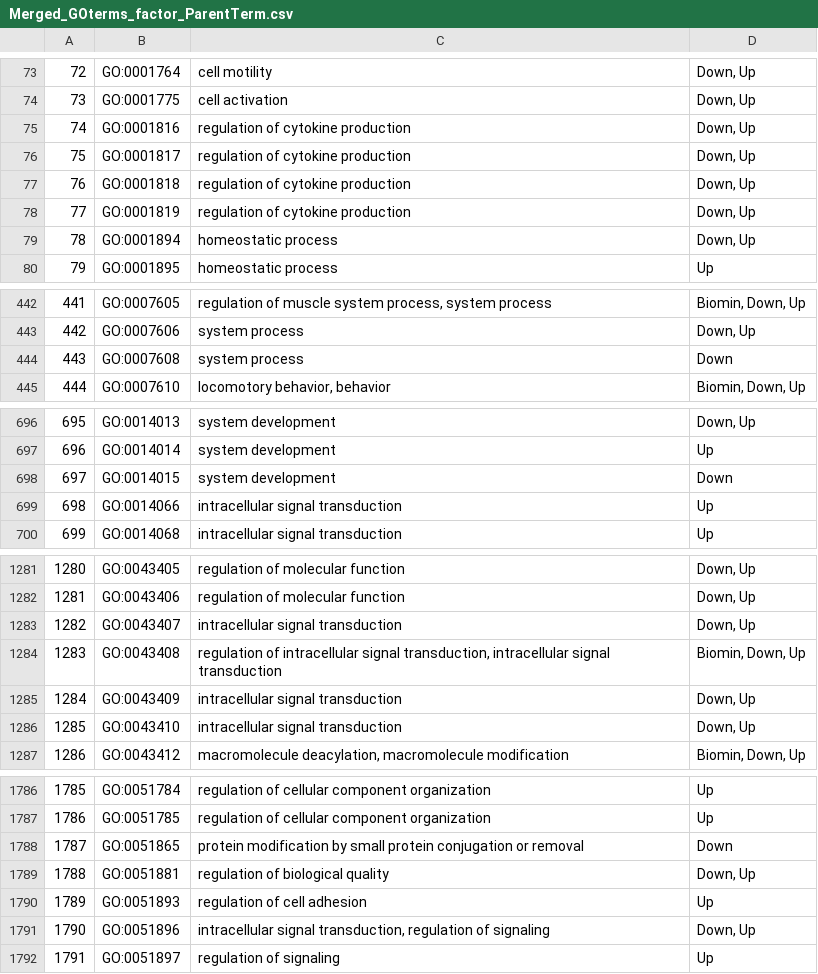
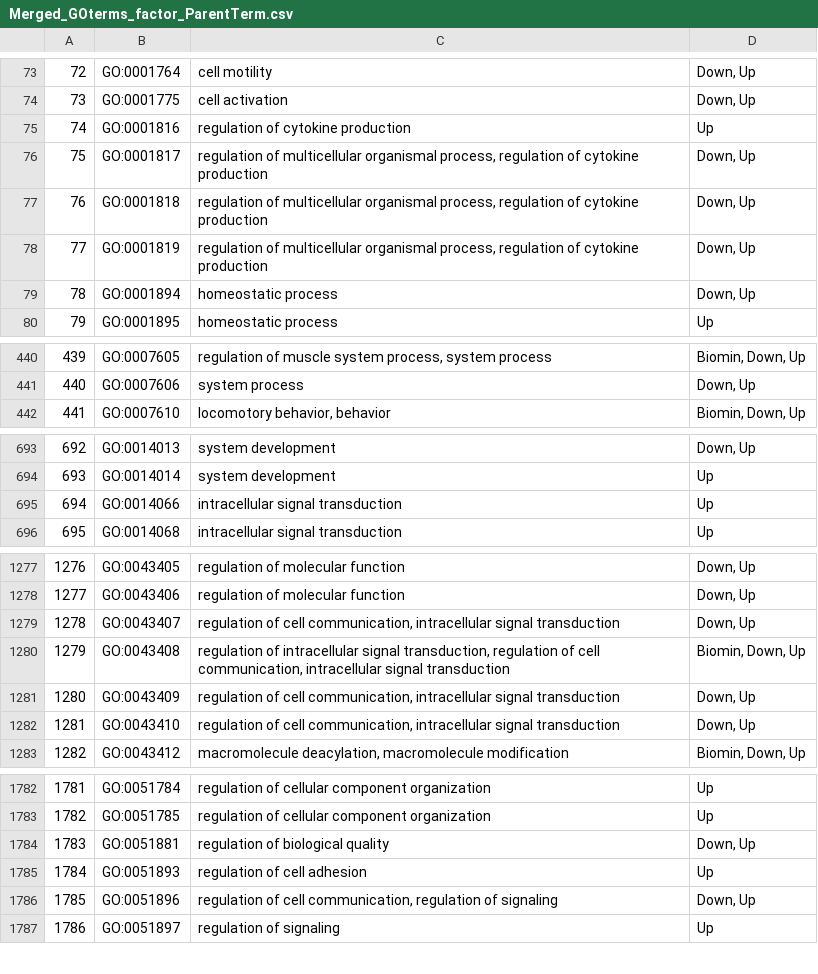
Before and after one commit to imkristenbrown/Heron-Pdam-gene-expression, a CSV file: BioInf/output/WGCNA/GO_analysis/Merged_GOterms_factor_ParentTerm.csv, drawn as a sheet; only a part is shown, gaps mark what is left out; removed rows and columns are numbered as before the commit, all else as after; the diff covers the shown part only; the diff names each change by its address in the sheet, - before the commit and + after, or states it on an @@ line.

```diff
--- a/BioInf/output/WGCNA/GO_analysis/Merged_GOterms_factor_ParentTerm.csv
+++ b/BioInf/output/WGCNA/GO_analysis/Merged_GOterms_factor_ParentTerm.csv
-D75: Down, Up
+D75: Up
-C76:C78: regulation of cytokine production
+C76:C78: regulation of multicellular organismal process, regulation of cytokine production
@@ column A renumbered from row 102 down @@
-row 444: 443 | GO:0007608 | system process | Down
-row 698: 697 | GO:0014015 | system development | Down
-C1279: intracellular signal…
+C1279: regulation of cell communication, intracellular signal…
-C1280: …signal transduction, intracellular signal…
+C1280: …signal transduction, regulation of cell communication, intracellular signal…
-C1281:C1282: intracellular signal…
+C1281:C1282: regulation of cell communication, intracellular signal…
-row 1788: 1787 | GO:0051865 | protein modification by small protein conjugation or removal | Down
-C1786: intracellular signal transduction, regulation of…
+C1786: regulation of cell communication, regulation of…
```
Also changed, not shown: 5 removed rows and 117 edited cells elsewhere in this file, BioInf/output/WGCNA/GO_analysis/goseq_pattern_calcification_down.csv, 13 other files.
